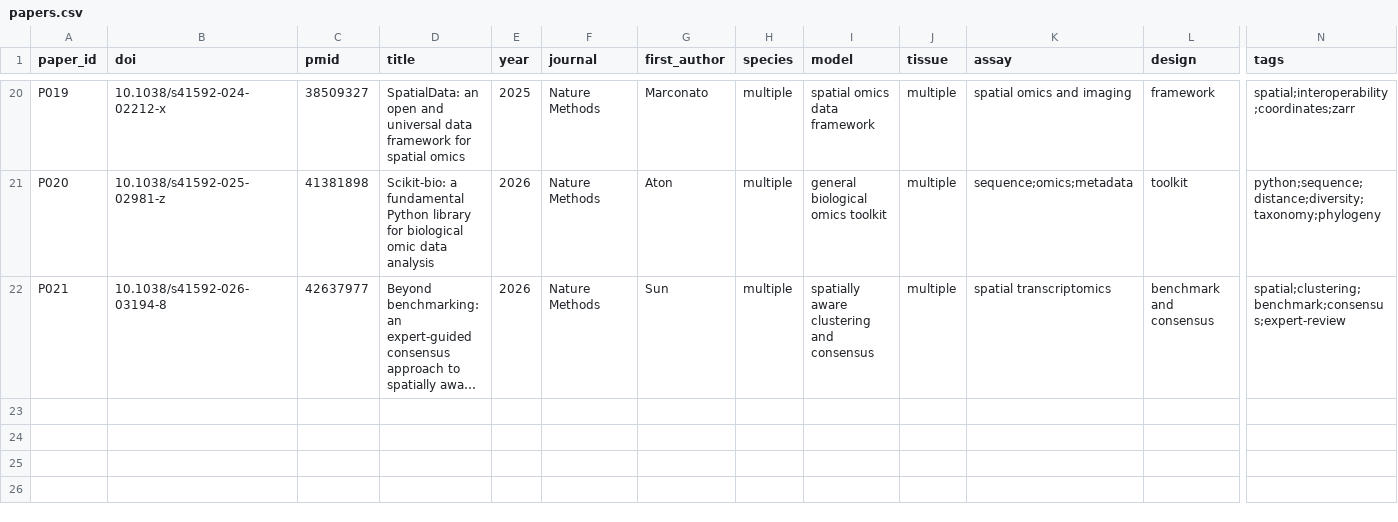
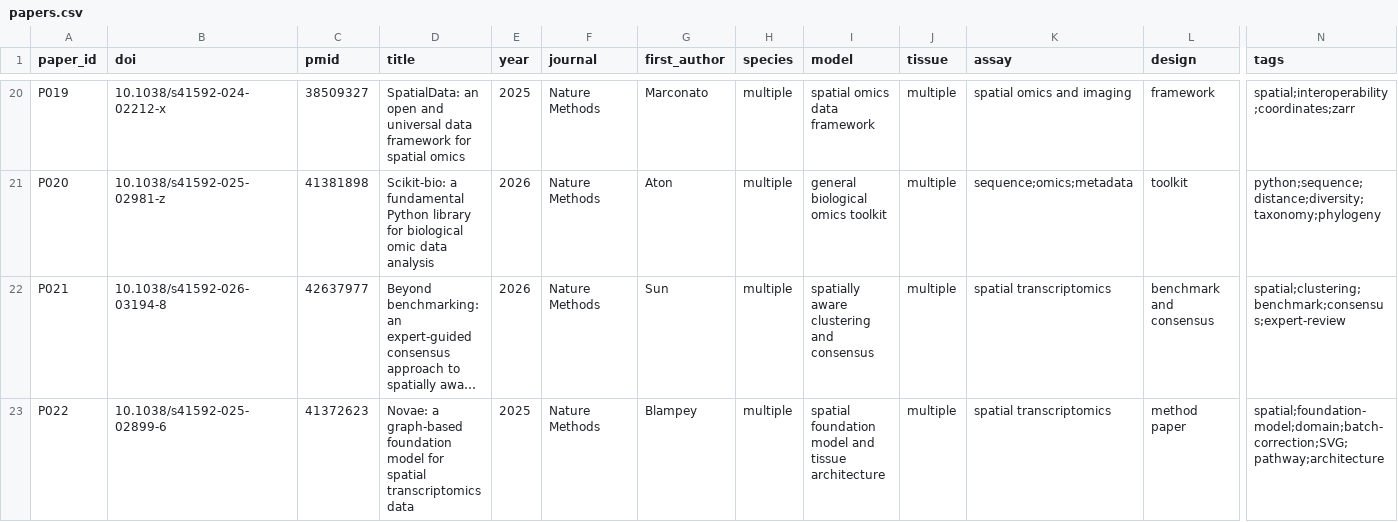
Before and after one commit to Threezs/bioinformatics-literature-workbench, a CSV file: data/papers.csv, drawn as a sheet; only a part is shown, gaps mark what is left out; long unchanged cells end in …; rows hold the shown columns only; the diff names each change by its address in the sheet, - before the commit and + after, or states it on an @@ line.

Commit message:
literature: index P022 Novae

```diff
--- a/data/papers.csv
+++ b/data/papers.csv
+row 23: P022 | 10.1038/s41592-025-02899-6 | 41372623 | Novae: a graph-based foundation model for spatial transcriptomics data | 2025 | Nature Methods | Blampey | multiple | spatial foundation model and tissue architecture | multiple | spatial transcriptomics | method paper | spatial;foundation-model;domain;batch-correction;SVG;pathway;architecture
```
